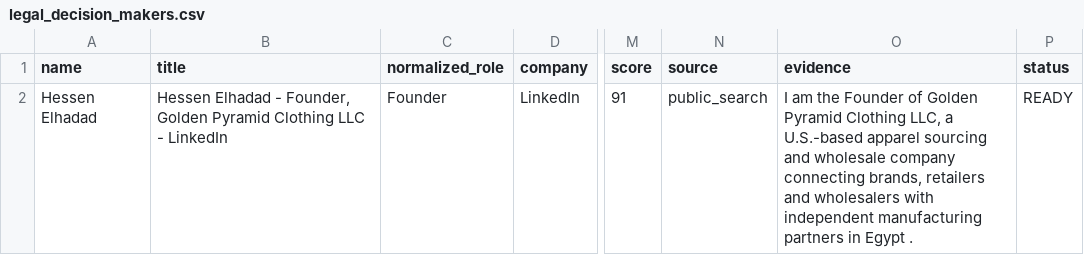
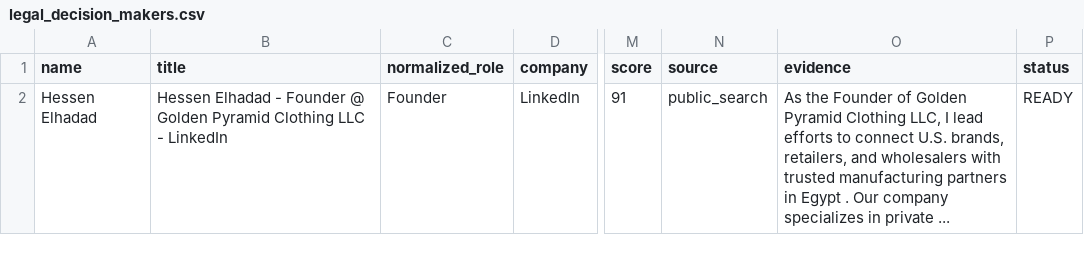
Before and after one commit to mr-romel/khyrat-legal-content-engine, a CSV file: marketplace_data/legal_decision_makers.csv, drawn as a sheet; only a part is shown, gaps mark what is left out; the diff names each change by its address in the sheet, - before the commit and + after, or states it on an @@ line.

```diff
--- a/marketplace_data/legal_decision_makers.csv
+++ b/marketplace_data/legal_decision_makers.csv
-B2 (title): …Elhadad - Founder, Golden Pyramid…
+B2 (title): …Elhadad - Founder @ Golden Pyramid…
-O2 (evidence): I am the Founder of Golden Pyramid Clothing LLC, a U.S.-based apparel sourcing and wholesale company connecting brands, retailers and wholesalers with independent manufacturing partners in Egypt .
+O2 (evidence): As the Founder of Golden Pyramid Clothing LLC, I lead efforts to connect U.S. brands, retailers, and wholesalers with trusted manufacturing partners in Egypt . Our company specializes in private ...
```
Also changed, not shown: 1 other file.
